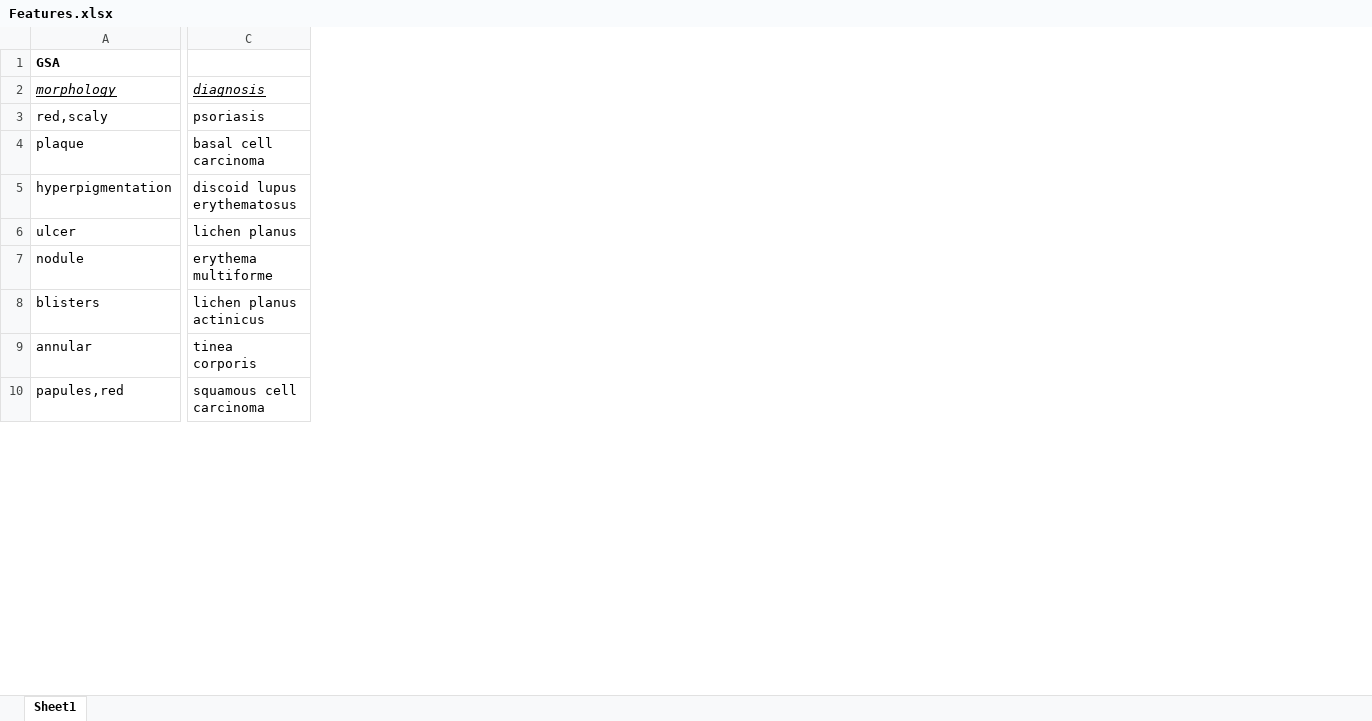
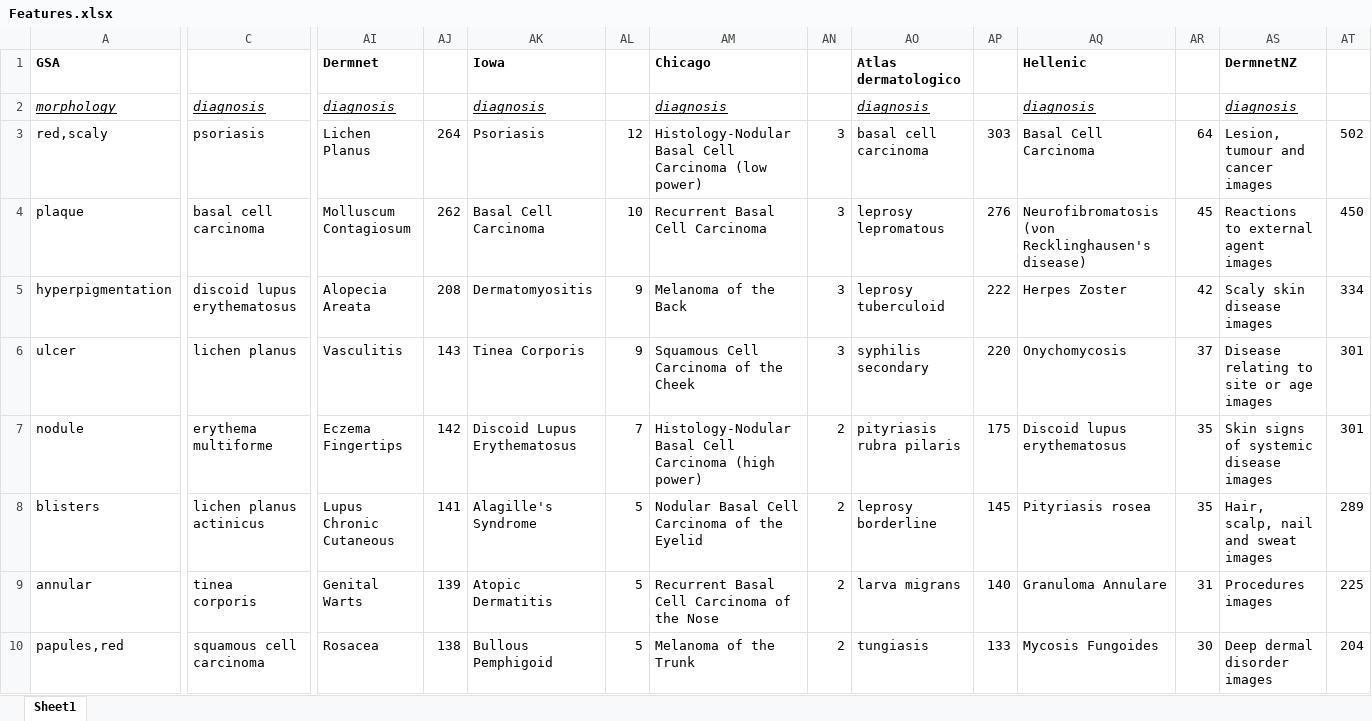
Before and after one commit to EgSergeenko/coursework, an Excel workbook: Features.xlsx, sheet Sheet1, drawn as a sheet; only a part is shown, gaps mark what is left out; values as stored, in another font and other column widths than the file's, no borders; the diff names each change by its address in the sheet, - before the commit and + after, or states it on an @@ line.

Commit message:
Update Features.xlsx

```diff
--- a/Features.xlsx (sheet Sheet1)
+++ b/Features.xlsx (sheet Sheet1)
+column AI, rows 1-10: Dermnet | diagnosis | Lichen Planus | Molluscum Contagiosum | Alopecia Areata | Vasculitis | Eczema Fingertips | Lupus Chronic Cutaneous | Genital Warts | Rosacea
+column AJ, rows 3-10: 264 | 262 | 208 | 143 | 142 | 141 | 139 | 138
+column AK, rows 1-10: Iowa | diagnosis | Psoriasis | Basal Cell Carcinoma | Dermatomyositis | Tinea Corporis | Discoid Lupus Erythematosus | Alagille's Syndrome | Atopic Dermatitis | Bullous Pemphigoid
+column AL, rows 3-10: 12 | 10 | 9 | 9 | 7 | 5 | 5 | 5
+column AM, rows 1-10: Chicago | diagnosis | Histology-Nodular Basal Cell Carcinoma (low power) | Recurrent Basal Cell Carcinoma | Melanoma of the Back | Squamous Cell Carcinoma of the Cheek | Histology-Nodular Basal Cell Carcinoma (high power) | Nodular Basal Cell Carcinoma of the Eyelid | Recurrent Basal Cell Carcinoma of the Nose | Melanoma of the Trunk
+column AN, rows 3-10: 3 | 3 | 3 | 3 | 2 | 2 | 2 | 2
+column AO, rows 1-10: Atlas dermatologico | diagnosis | basal cell carcinoma | leprosy lepromatous | leprosy tuberculoid | syphilis secondary | pityriasis rubra pilaris | leprosy borderline | larva migrans | tungiasis
+column AP, rows 3-10: 303 | 276 | 222 | 220 | 175 | 145 | 140 | 133
+column AQ, rows 1-10: Hellenic | diagnosis | Basal Cell Carcinoma | Neurofibromatosis (νon Recklinghausen's disease) | Herpes Zoster | Onychomycosis | Discoid lupus erythematosus | Pityriasis rosea | Granuloma Annulare | Mycosis Fungoides
+column AR, rows 3-10: 64 | 45 | 42 | 37 | 35 | 35 | 31 | 30
+column AS, rows 1-10: DermnetNZ | diagnosis | Lesion, tumour and cancer images | Reactions to external agent images | Scaly skin disease images | Disease relating to site or age images | Skin signs of systemic disease images | Hair, scalp, nail and sweat images | Procedures images | Deep dermal disorder images
+column AT, rows 3-10: 502 | 450 | 334 | 301 | 301 | 289 | 225 | 204
```
